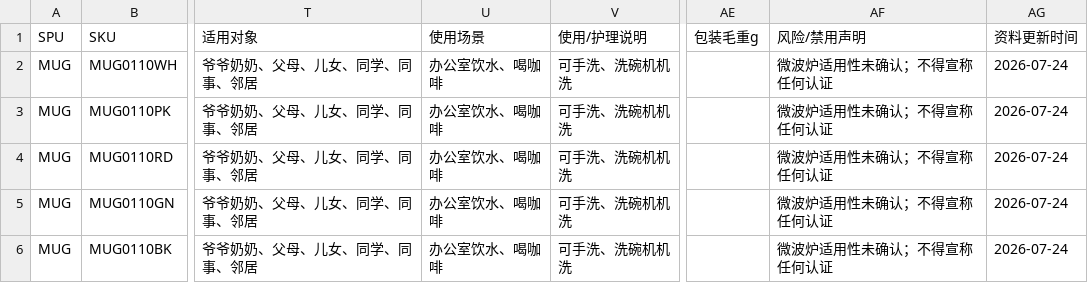
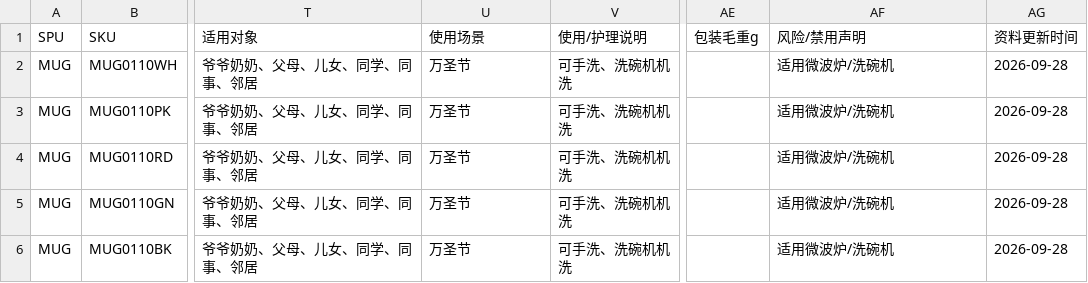
Before and after one commit to hiscaler/conductor, a CSV file: data/product-catalog.csv, drawn as a sheet; only a part is shown, gaps mark what is left out; the diff names each change by its address in the sheet, - before the commit and + after, or states it on an @@ line.

Commit message:
Chg: 完善商品信息

```diff
--- a/data/product-catalog.csv
+++ b/data/product-catalog.csv
-U2:U6 (使用场景): 办公室饮水、喝咖啡
+U2:U6 (使用场景): 万圣节
-AF2:AF6 (风险/禁用声明): 微波炉适用性未确认；不得宣称任何认证
+AF2:AF6 (风险/禁用声明): 适用微波炉/洗碗机
-AG2:AG6 (资料更新时间): 2026-07-24
+AG2:AG6 (资料更新时间): 2026-09-28
```
